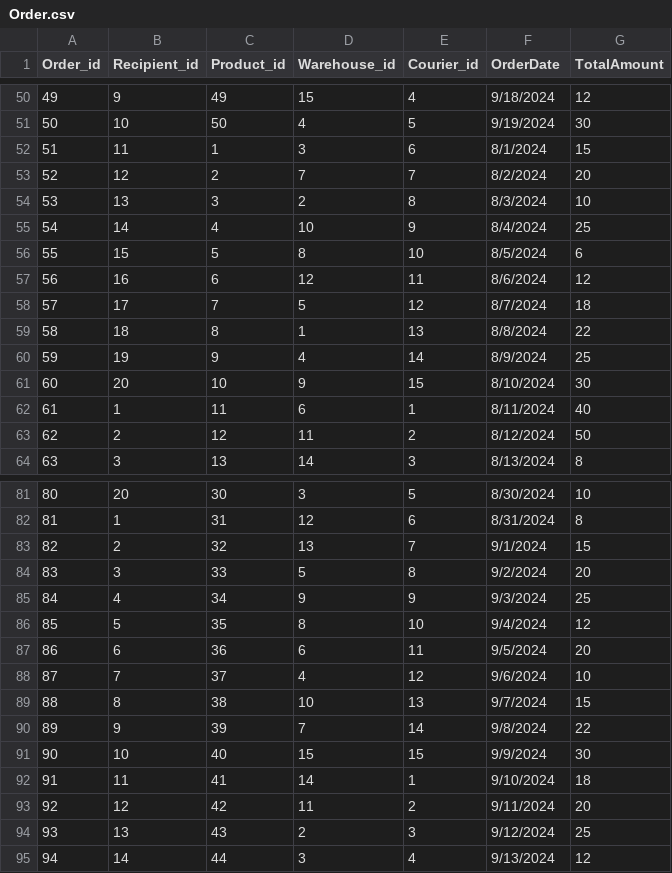
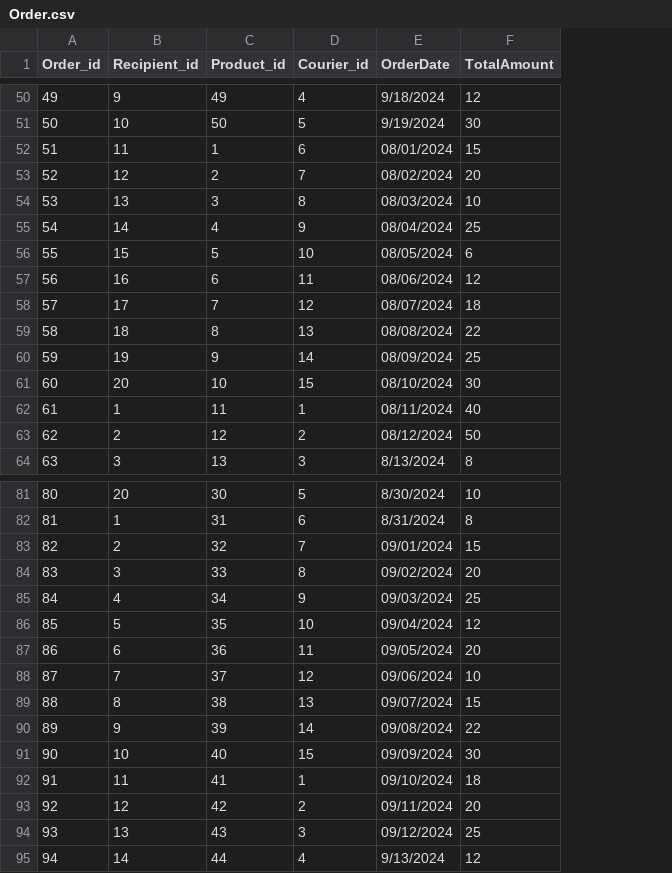
Before and after one commit to XiaoLongEr8/several_Dataset, a CSV file: Logistic_Dataset/Order.csv, drawn as a sheet; only a part is shown, gaps mark what is left out; removed rows and columns are numbered as before the commit, all else as after; the diff covers the shown part only; the diff names each change by its address in the sheet, - before the commit and + after, or states it on an @@ line.

Commit message:
Update Order.csv

```diff
--- a/Logistic_Dataset/Order.csv
+++ b/Logistic_Dataset/Order.csv
-column D (Warehouse_id), rows 50-64: 15 | 4 | 3 | 7 | 2 | 10 | 8 | 12 | 5 | 1 | 4 | 9 | 6 | 11 | 14; rows 81-95: 3 | 12 | 13 | 5 | 9 | 8 | 6 | 4 | 10 | 7 | 15 | 14 | 11 | 2 | 3
-E52 (OrderDate): 8/1/2024
+E52 (OrderDate): 08/01/2024
-E53 (OrderDate): 8/2/2024
+E53 (OrderDate): 08/02/2024
-E54 (OrderDate): 8/3/2024
+E54 (OrderDate): 08/03/2024
-E55 (OrderDate): 8/4/2024
+E55 (OrderDate): 08/04/2024
-E56 (OrderDate): 8/5/2024
+E56 (OrderDate): 08/05/2024
-E57 (OrderDate): 8/6/2024
+E57 (OrderDate): 08/06/2024
-E58 (OrderDate): 8/7/2024
+E58 (OrderDate): 08/07/2024
-E59 (OrderDate): 8/8/2024
+E59 (OrderDate): 08/08/2024
-E60 (OrderDate): 8/9/2024
+E60 (OrderDate): 08/09/2024
-E61 (OrderDate): 8/10/2024
+E61 (OrderDate): 08/10/2024
-E62 (OrderDate): 8/11/2024
+E62 (OrderDate): 08/11/2024
-E63 (OrderDate): 8/12/2024
+E63 (OrderDate): 08/12/2024
-E83 (OrderDate): 9/1/2024
+E83 (OrderDate): 09/01/2024
-E84 (OrderDate): 9/2/2024
+E84 (OrderDate): 09/02/2024
-E85 (OrderDate): 9/3/2024
+E85 (OrderDate): 09/03/2024
-E86 (OrderDate): 9/4/2024
+E86 (OrderDate): 09/04/2024
-E87 (OrderDate): 9/5/2024
+E87 (OrderDate): 09/05/2024
-E88 (OrderDate): 9/6/2024
+E88 (OrderDate): 09/06/2024
-E89 (OrderDate): 9/7/2024
+E89 (OrderDate): 09/07/2024
-E90 (OrderDate): 9/8/2024
+E90 (OrderDate): 09/08/2024
-E91 (OrderDate): 9/9/2024
+E91 (OrderDate): 09/09/2024
-E92 (OrderDate): 9/10/2024
+E92 (OrderDate): 09/10/2024
-E93 (OrderDate): 9/11/2024
+E93 (OrderDate): 09/11/2024
-E94 (OrderDate): 9/12/2024
+E94 (OrderDate): 09/12/2024
```
Also changed, not shown: 24 edited cells elsewhere in this file.
